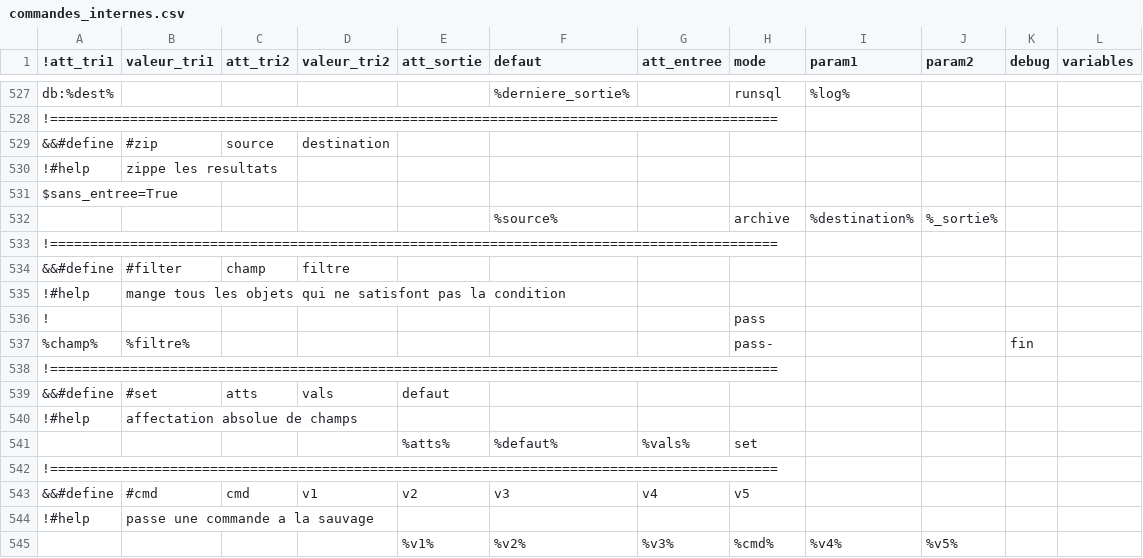
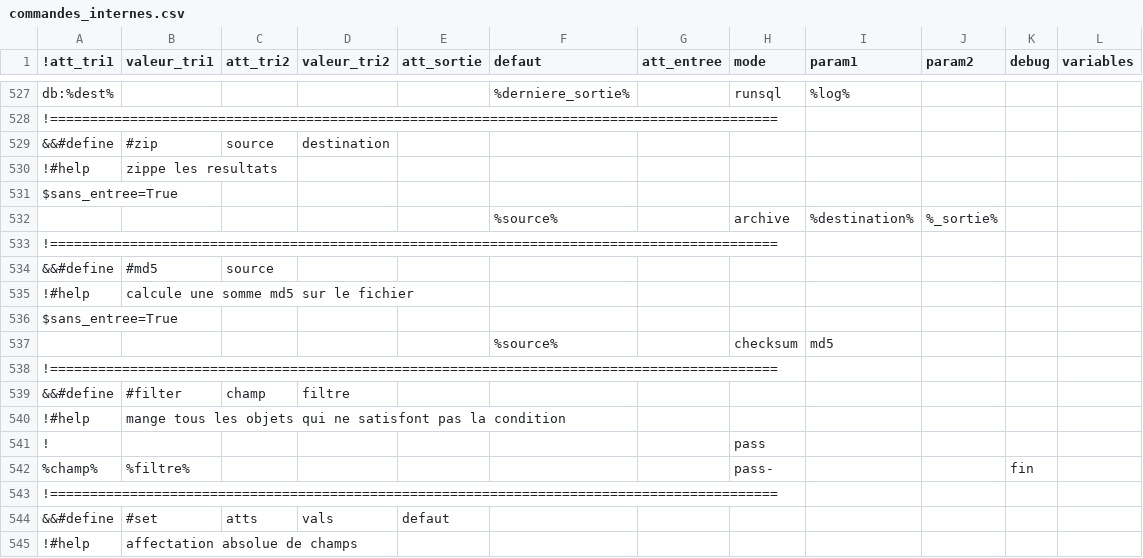
Before and after one commit to service-GCT-EMS/pyetl, a CSV file: pyetl/moteur/fonctions/commandes_internes.csv, drawn as a sheet; only a part is shown, gaps mark what is left out; the shorter side is filled out with more unchanged rows; the diff names each change by its address in the sheet, - before the commit and + after, or states it on an @@ line.

```diff
--- a/pyetl/moteur/fonctions/commandes_internes.csv
+++ b/pyetl/moteur/fonctions/commandes_internes.csv
+row 534: &&#define | #md5 | source
+row 535: !#help | calcule une somme md5 sur le fichier
+row 536: $sans_entree=True
+row 537:  |  |  |  |  | %source% |  | checksum | md5
+row 538: !===========================================================================================
```
Also changed, not shown: pyetl/moteur/fonctions/cache_commandes.csv, 42 other files.
